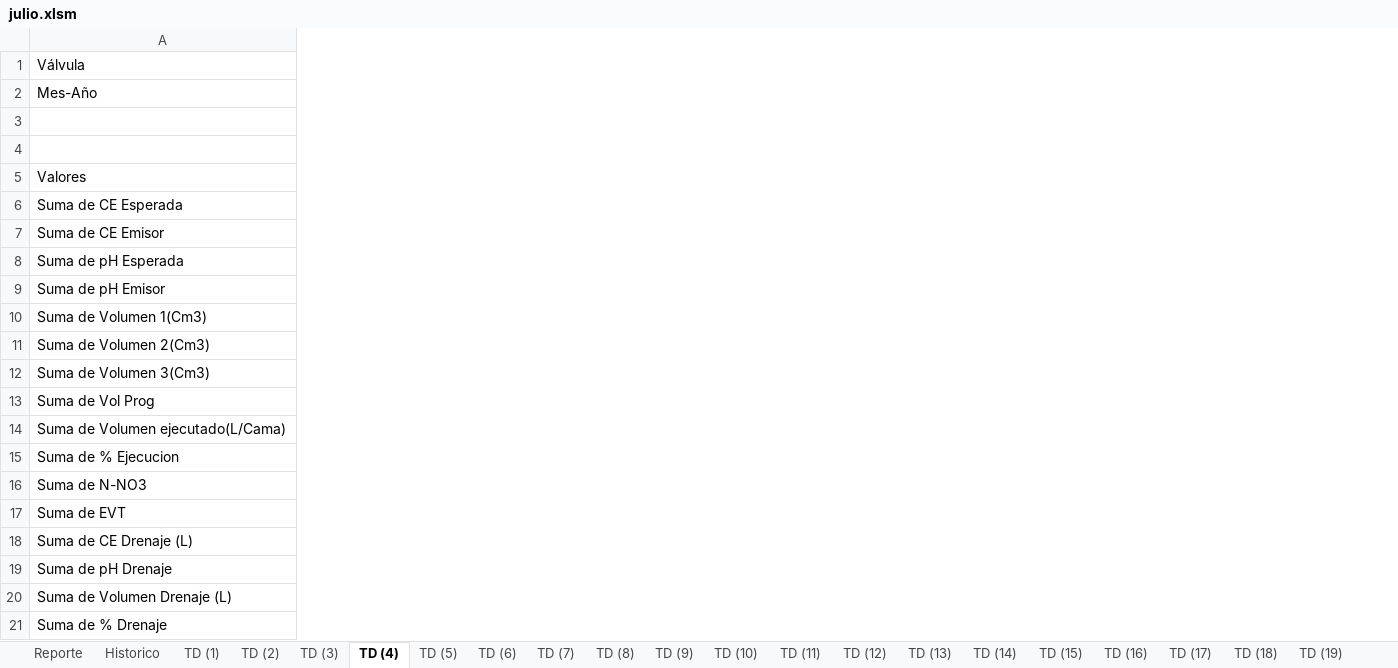
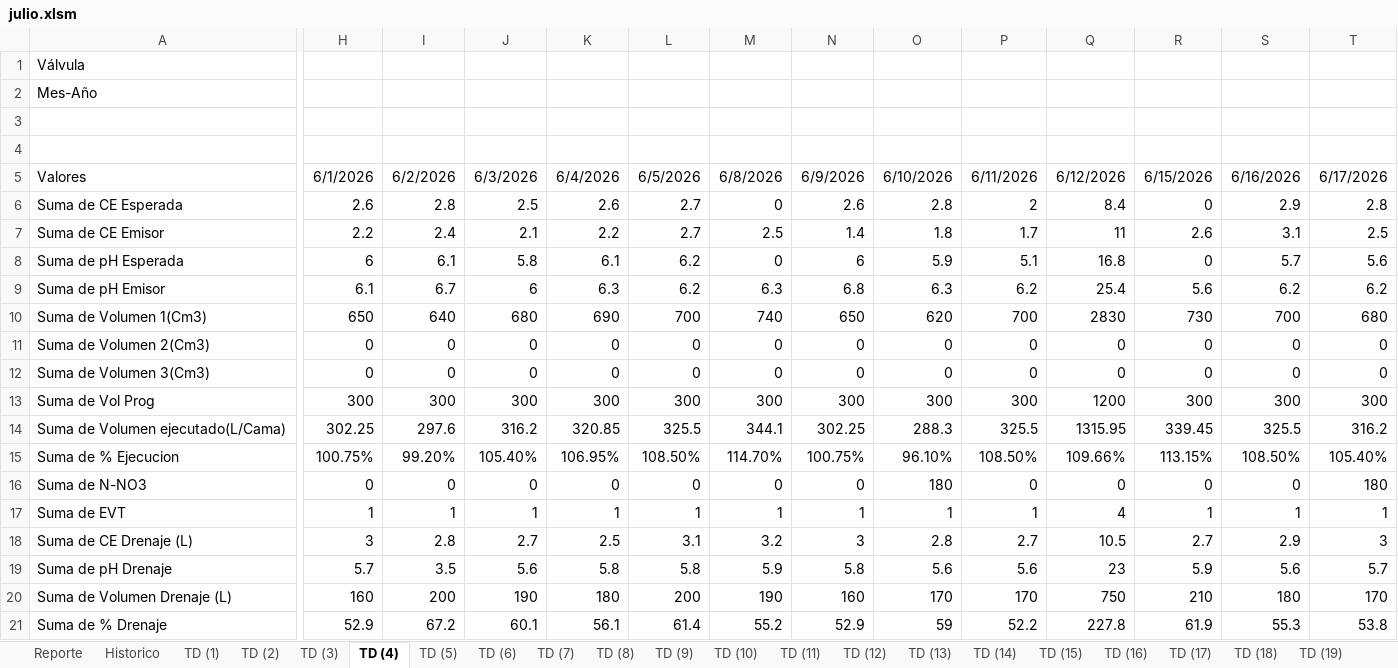
Before and after one commit to floreseltandilpm-creator/Primavera-Rosa, an Excel workbook: julio.xlsm, sheet TD (4), drawn as a sheet; only a part is shown, gaps mark what is left out; values as stored, in another font and other column widths than the file's, no borders; the diff covers the shown part only; the diff names each change by its address in the sheet, - before the commit and + after, or states it on an @@ line.

```diff
--- a/julio.xlsm (sheet TD (4))
+++ b/julio.xlsm (sheet TD (4))
+column H, rows 5-21: 6/1/2026 | 2.6 | 2.2 | 6 | 6.1 | 650 | 0 | 0 | 300 | 302.25 | 100.75% | 0 | 1 | 3 | 5.7 | 160 | 52.9
+column I, rows 5-21: 6/2/2026 | 2.8 | 2.4 | 6.1 | 6.7 | 640 | 0 | 0 | 300 | 297.6 | 99.20% | 0 | 1 | 2.8 | 3.5 | 200 | 67.2
+column J, rows 5-21: 6/3/2026 | 2.5 | 2.1 | 5.8 | 6 | 680 | 0 | 0 | 300 | 316.2 | 105.40% | 0 | 1 | 2.7 | 5.6 | 190 | 60.1
+column K, rows 5-21: 6/4/2026 | 2.6 | 2.2 | 6.1 | 6.3 | 690 | 0 | 0 | 300 | 320.85 | 106.95% | 0 | 1 | 2.5 | 5.8 | 180 | 56.1
+column L, rows 5-21: 6/5/2026 | 2.7 | 2.7 | 6.2 | 6.2 | 700 | 0 | 0 | 300 | 325.5 | 108.50% | 0 | 1 | 3.1 | 5.8 | 200 | 61.4
+column M, rows 5-21: 6/8/2026 | 0 | 2.5 | 0 | 6.3 | 740 | 0 | 0 | 300 | 344.1 | 114.70% | 0 | 1 | 3.2 | 5.9 | 190 | 55.2
+column N, rows 5-21: 6/9/2026 | 2.6 | 1.4 | 6 | 6.8 | 650 | 0 | 0 | 300 | 302.25 | 100.75% | 0 | 1 | 3 | 5.8 | 160 | 52.9
+column O, rows 5-21: 6/10/2026 | 2.8 | 1.8 | 5.9 | 6.3 | 620 | 0 | 0 | 300 | 288.3 | 96.10% | 180 | 1 | 2.8 | 5.6 | 170 | 59
+column P, rows 5-21: 6/11/2026 | 2 | 1.7 | 5.1 | 6.2 | 700 | 0 | 0 | 300 | 325.5 | 108.50% | 0 | 1 | 2.7 | 5.6 | 170 | 52.2
+column Q, rows 5-21: 6/12/2026 | 8.4 | 11 | 16.8 | 25.4 | 2830 | 0 | 0 | 1200 | 1315.95 | 109.66% | 0 | 4 | 10.5 | 23 | 750 | 227.8
+column R, rows 5-21: 6/15/2026 | 0 | 2.6 | 0 | 5.6 | 730 | 0 | 0 | 300 | 339.45 | 113.15% | 0 | 1 | 2.7 | 5.9 | 210 | 61.9
+column S, rows 5-21: 6/16/2026 | 2.9 | 3.1 | 5.7 | 6.2 | 700 | 0 | 0 | 300 | 325.5 | 108.50% | 0 | 1 | 2.9 | 5.6 | 180 | 55.3
+column T, rows 5-21: 6/17/2026 | 2.8 | 2.5 | 5.6 | 6.2 | 680 | 0 | 0 | 300 | 316.2 | 105.40% | 180 | 1 | 3 | 5.7 | 170 | 53.8
```
Also changed, not shown: 11 added columns and 1 edited cell elsewhere in this sheet, sheet TD (23), sheet TD (27), sheet TD (21), sheet TD (8), sheet TD (2), sheet TD (9), 46 more sheets, charts or pictures.
